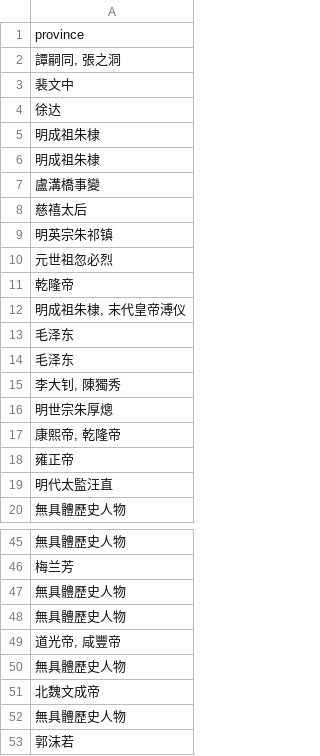
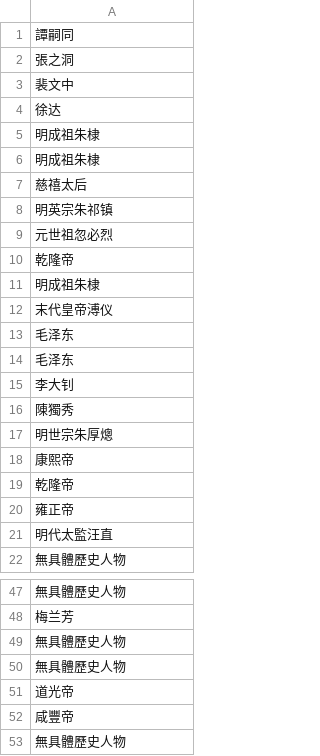
Before and after one commit to emma3617/GIS_Design, a CSV file: onlyprovince.csv, drawn as a sheet; only a part is shown, gaps mark what is left out; the shorter side is filled out with more unchanged rows; the diff covers the shown part only.

```diff
--- a/onlyprovince.csv
+++ b/onlyprovince.csv
@@ -1,3 +1,3 @@
-province
-"譚嗣同, 張之洞"
+譚嗣同
+張之洞
 裴文中
@@ -6,3 +6,2 @@ province
 明成祖朱棣
-盧溝橋事變
 慈禧太后
@@ -11,8 +10,11 @@ province
 乾隆帝
-"明成祖朱棣, 末代皇帝溥仪"
+明成祖朱棣
+末代皇帝溥仪
 毛泽东
 毛泽东
-"李大钊, 陳獨秀"
+李大钊
+陳獨秀
 明世宗朱厚熜
-"康熙帝, 乾隆帝"
+康熙帝
+乾隆帝
 雍正帝
@@ -48,3 +50,4 @@ province
 無具體歷史人物
-"道光帝, 咸豐帝"
+道光帝
+咸豐帝
 無具體歷史人物
```
Also changed, not shown: 1 added row and 1 edited cell elsewhere in this file, history spots_0522.csv, 3 other files.
